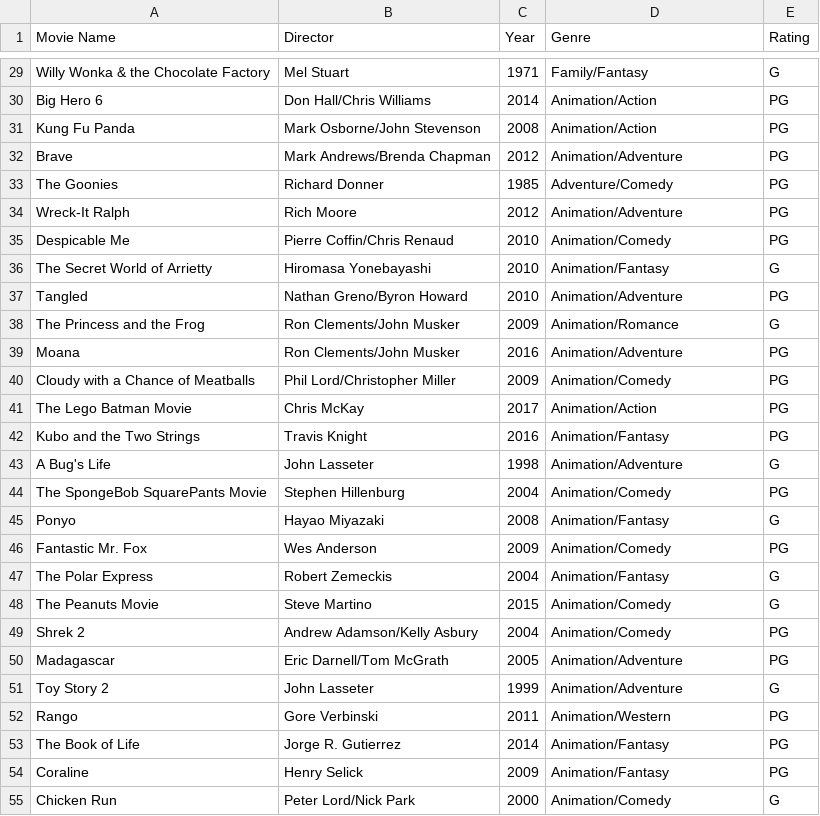
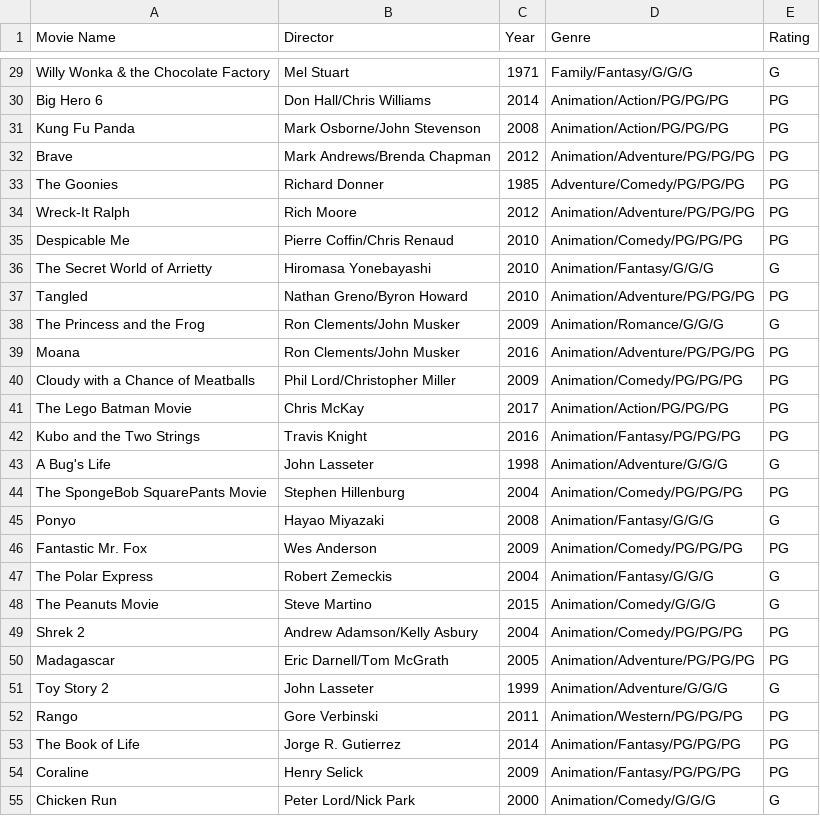
Before and after one commit to UCAS-DV/dv_CP3, a CSV file: projects/october/movie_library/movies.csv, drawn as a sheet; only a part is shown, gaps mark what is left out; the diff covers the shown part only; the diff names each change by its address in the sheet, - before the commit and + after, or states it on an @@ line.

```diff
--- a/projects/october/movie_library/movies.csv
+++ b/projects/october/movie_library/movies.csv
-D29 (Genre): Family/Fantasy
+D29 (Genre): Family/Fantasy/G/G/G
-D30:D31 (Genre): Animation/Action
+D30:D31 (Genre): Animation/Action/PG/PG/PG
-D32 (Genre): Animation/Adventure
+D32 (Genre): Animation/Adventure/PG/PG/PG
-D33 (Genre): Adventure/Comedy
+D33 (Genre): Adventure/Comedy/PG/PG/PG
-D34 (Genre): Animation/Adventure
+D34 (Genre): Animation/Adventure/PG/PG/PG
-D35 (Genre): Animation/Comedy
+D35 (Genre): Animation/Comedy/PG/PG/PG
-D36 (Genre): Animation/Fantasy
+D36 (Genre): Animation/Fantasy/G/G/G
-D37 (Genre): Animation/Adventure
+D37 (Genre): Animation/Adventure/PG/PG/PG
-D38 (Genre): Animation/Romance
+D38 (Genre): Animation/Romance/G/G/G
-D39 (Genre): Animation/Adventure
+D39 (Genre): Animation/Adventure/PG/PG/PG
-D40 (Genre): Animation/Comedy
+D40 (Genre): Animation/Comedy/PG/PG/PG
-D41 (Genre): Animation/Action
+D41 (Genre): Animation/Action/PG/PG/PG
-D42 (Genre): Animation/Fantasy
+D42 (Genre): Animation/Fantasy/PG/PG/PG
-D43 (Genre): Animation/Adventure
+D43 (Genre): Animation/Adventure/G/G/G
-D44 (Genre): Animation/Comedy
+D44 (Genre): Animation/Comedy/PG/PG/PG
-D45 (Genre): Animation/Fantasy
+D45 (Genre): Animation/Fantasy/G/G/G
-D46 (Genre): Animation/Comedy
+D46 (Genre): Animation/Comedy/PG/PG/PG
-D47 (Genre): Animation/Fantasy
+D47 (Genre): Animation/Fantasy/G/G/G
-D48 (Genre): Animation/Comedy
+D48 (Genre): Animation/Comedy/G/G/G
-D49 (Genre): Animation/Comedy
+D49 (Genre): Animation/Comedy/PG/PG/PG
-D50 (Genre): Animation/Adventure
+D50 (Genre): Animation/Adventure/PG/PG/PG
-D51 (Genre): Animation/Adventure
+D51 (Genre): Animation/Adventure/G/G/G
-D52 (Genre): Animation/Western
+D52 (Genre): Animation/Western/PG/PG/PG
-D53:D54 (Genre): Animation/Fantasy
+D53:D54 (Genre): Animation/Fantasy/PG/PG/PG
-D55 (Genre): Animation/Comedy
+D55 (Genre): Animation/Comedy/G/G/G
```
Also changed, not shown: 1 added row and 81 edited cells elsewhere in this file, 2 other files.
